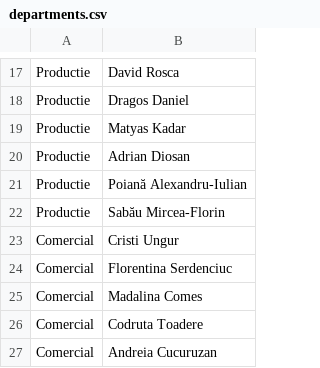
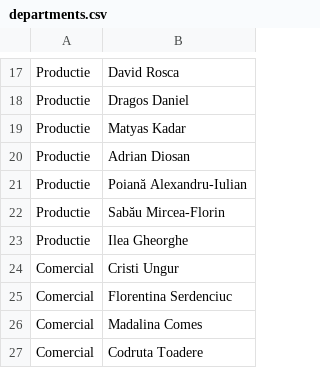
Before and after one commit to pontaj-servelect/pontaj, a CSV file: departments.csv, drawn as a sheet; only a part is shown, gaps mark what is left out; the shorter side is filled out with more unchanged rows; the diff names each change by its address in the sheet, - before the commit and + after, or states it on an @@ line.

Commit message:
Update departments.csv

```diff
--- a/departments.csv
+++ b/departments.csv
+row 23: Productie | Ilea Gheorghe
```
